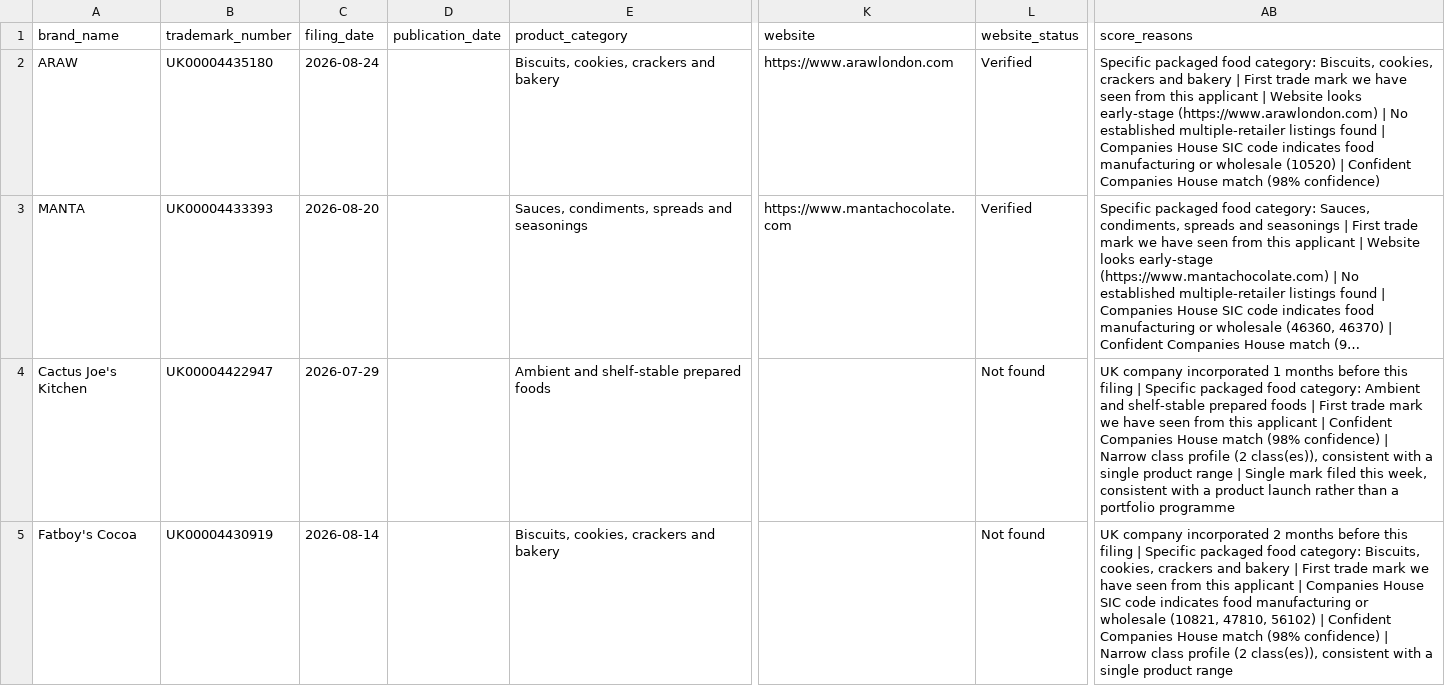
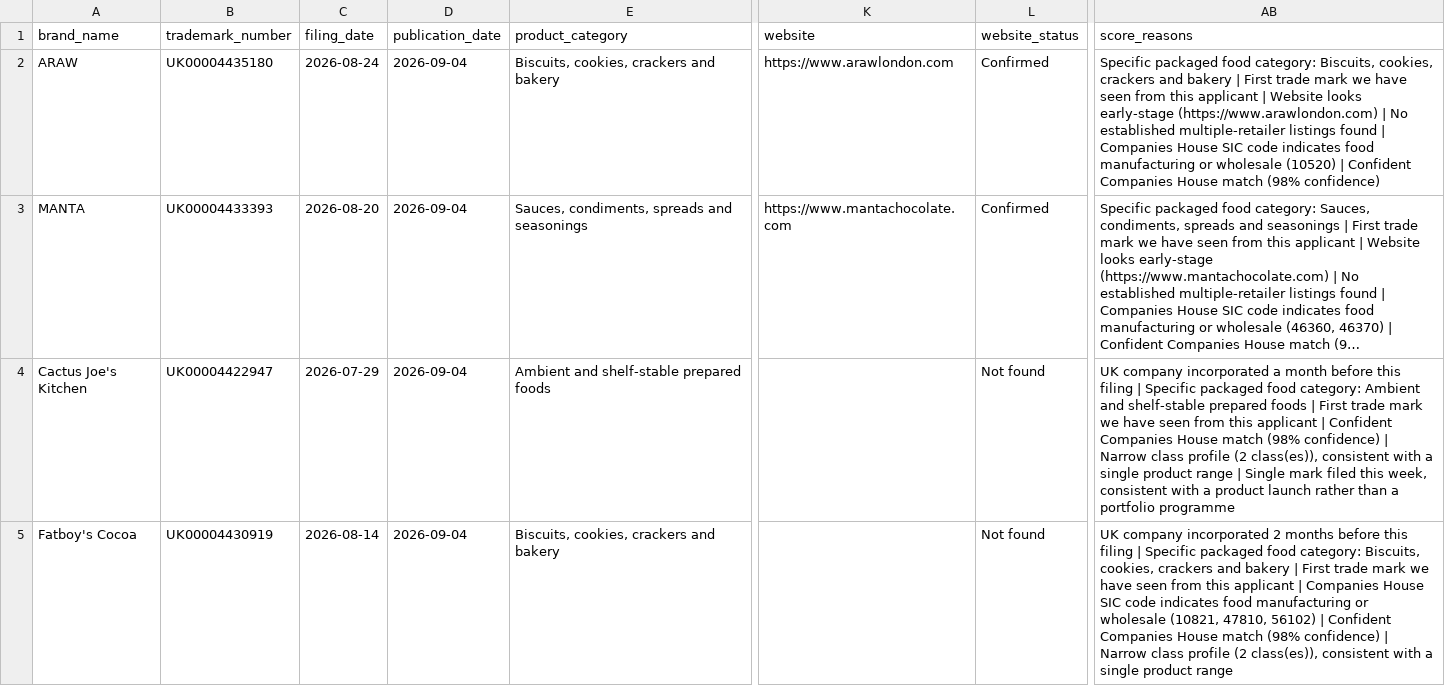
Before and after one commit to hellonovenuk-lang/LaunchTrace, a CSV file: reports/validation/current/after/2026-036/opportunities.csv, drawn as a sheet; only a part is shown, gaps mark what is left out; long unchanged cells end in …; the diff covers the shown part only; the diff names each change by its address in the sheet, - before the commit and + after, or states it on an @@ line.

```diff
--- a/reports/validation/current/after/2026-036/opportunities.csv
+++ b/reports/validation/current/after/2026-036/opportunities.csv
-D2:D5 (publication_date): (empty)
+D2:D5 (publication_date): 2026-09-04
-L2:L3 (website_status): Verified
+L2:L3 (website_status): Confirmed
-AB4 (score_reasons): …company incorporated 1 months before this…
+AB4 (score_reasons): …company incorporated a month before this…
```
Also changed, not shown: 19 edited cells elsewhere in this file, 13 other files.
